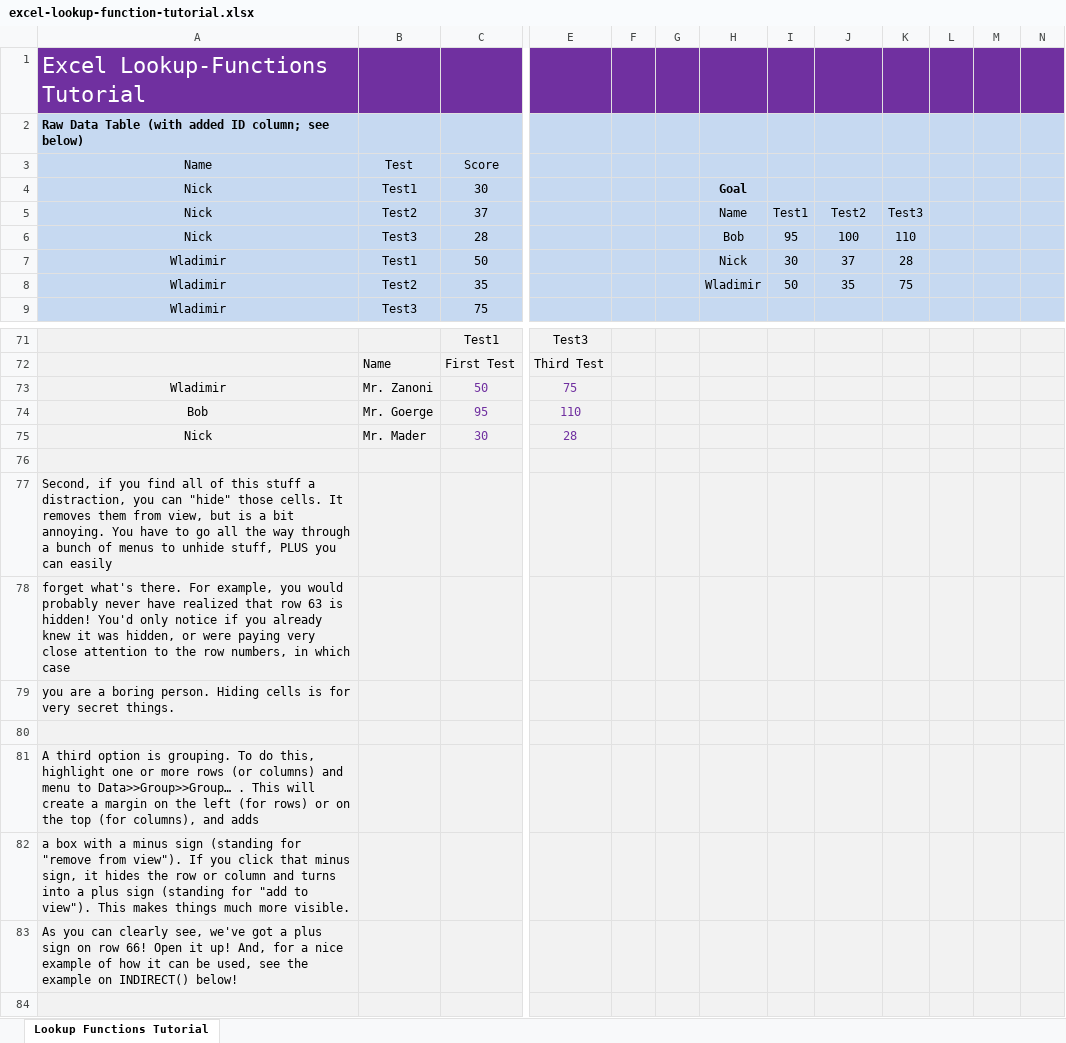
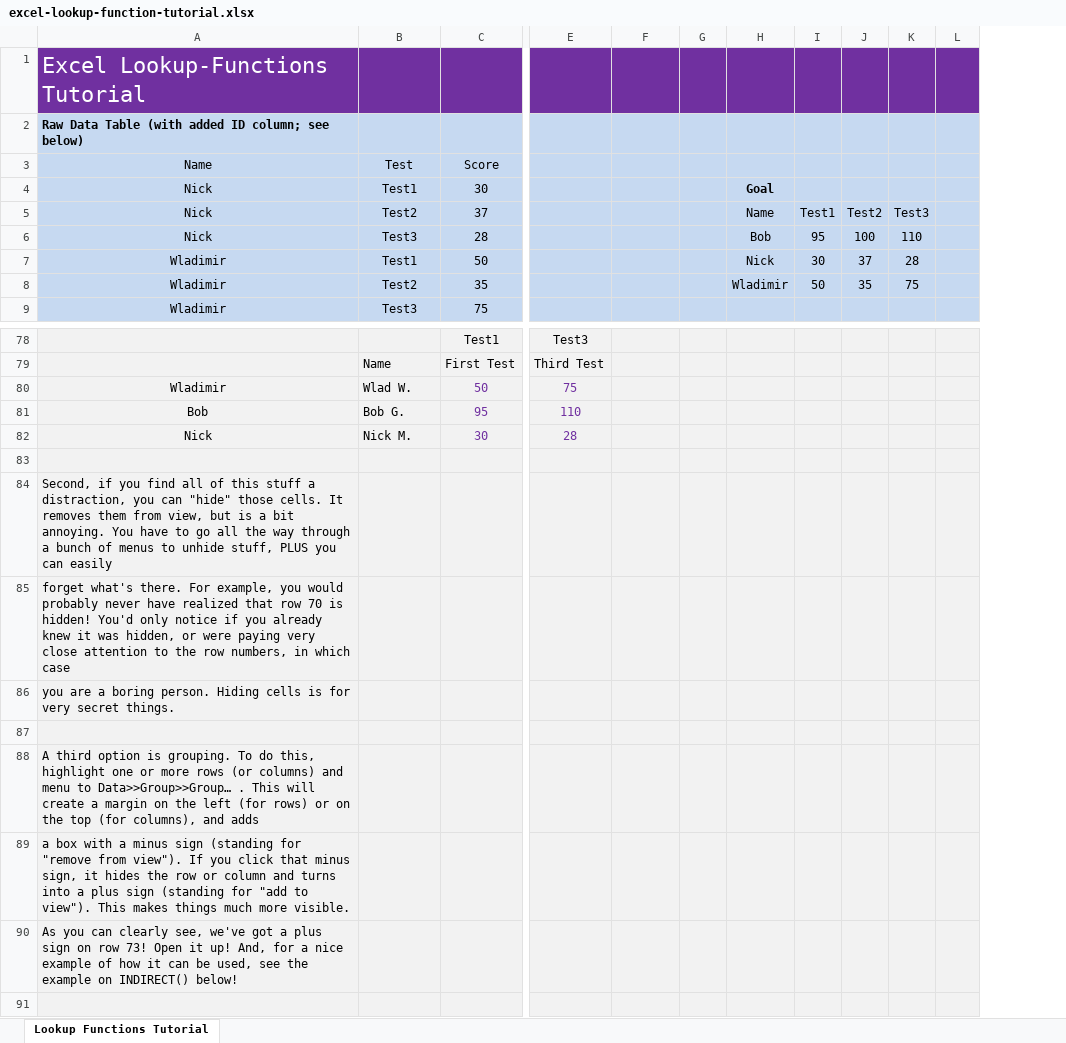
Before and after one commit to nsmader/excel-output-importer, an Excel workbook: excel-lookup-function-tutorial.xlsx, sheet Lookup Functions Tutorial, drawn as a sheet; only a part is shown, gaps mark what is left out; values as stored, in another font and other column widths than the file's, no borders; removed rows and columns are numbered as before the commit, all else as after; the diff covers the shown part only; the diff names each change by its address in the sheet, - before the commit and + after, or states it on an @@ line.

Commit message:
Updated lookup tutorial materials

```diff
--- a/excel-lookup-function-tutorial.xlsx (sheet Lookup Functions Tutorial)
+++ b/excel-lookup-function-tutorial.xlsx (sheet Lookup Functions Tutorial)
-column F, empty
-column G, empty
-column L, empty
+column J, rows 5-8: Test2 | 100 | 37 | 35
-F4: Goal
+F4: (empty)
-H4: (empty)
+H4: Goal
-F5: Name
+F5: (empty)
-G5: Test1
+G5: (empty)
-H5: Test2
+H5: Name
-I5: Test3
+I5: Test1
-K5: (empty)
+K5: Test3
-F6: Bob
+F6: (empty)
-G6: 95
+G6: (empty)
-H6: 100
+H6: Bob
-I6: 110
+I6: 95
-K6: (empty)
+K6: 110
-F7: Nick
+F7: (empty)
-G7: 30
+G7: (empty)
-H7: 37
+H7: Nick
-I7: 28
+I7: 30
-K7: (empty)
+K7: 28
-F8: Wladimir
+F8: (empty)
-G8: 50
+G8: (empty)
-H8: 35
+H8: Wladimir
-I8: 75
+I8: 50
-K8: (empty)
+K8: 75
-B80: Mr. Zanoni
+B80: Wlad W.
-B81: Mr. Goerge
+B81: Bob G.
-B82: Mr. Mader
+B82: Nick M.
-A85: …that row 63 is hidden!…
+A85: …that row 70 is hidden!…
-A90: …on row 66! Open it…
+A90: …on row 73! Open it…
```
Also changed, not shown: 9 added rows, 2 removed rows, 25 edited cells and cell formats elsewhere in this sheet, formulas that keep their value, hidden cells, excel-output-importer_and_lookup-function-tutorial.xlsm.
